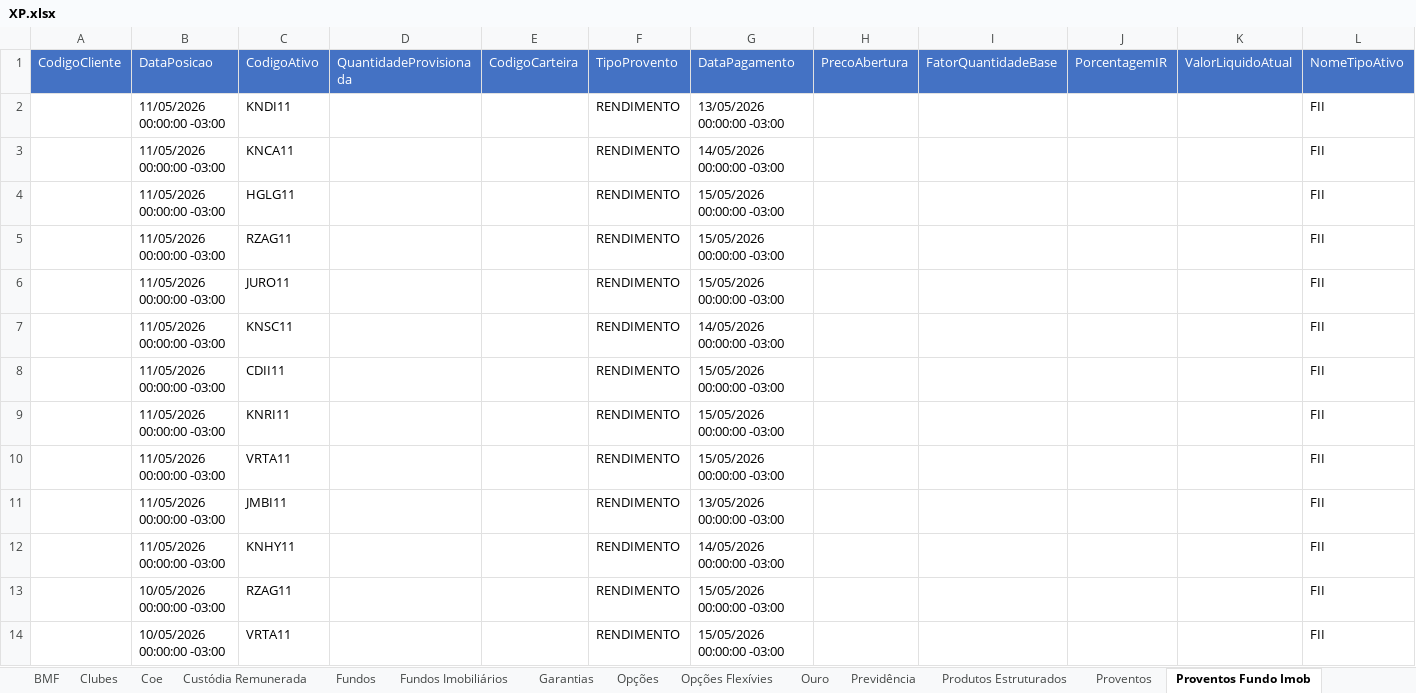
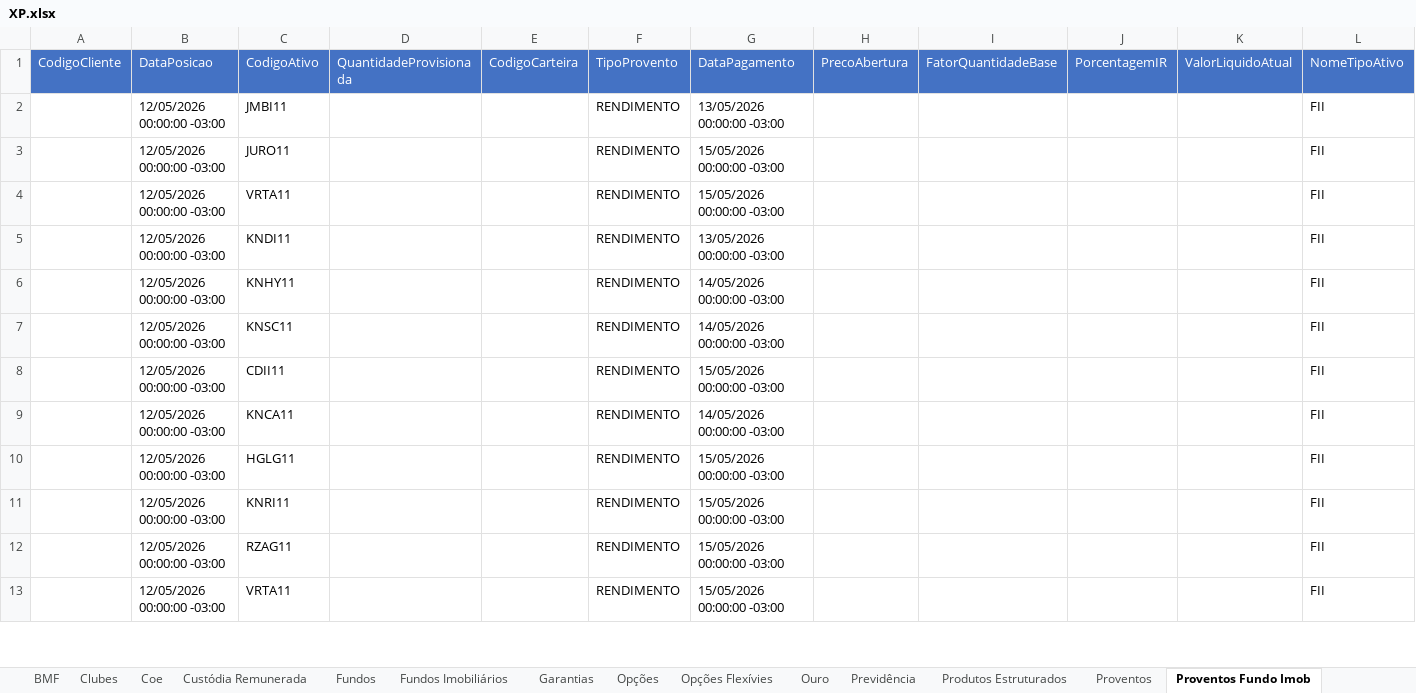
Before and after one commit to AloacaoMWealth/alocationmwealth, an Excel workbook: posicoes/XP.xlsx, sheet Proventos Fundo Imob, drawn as a sheet; only a part is shown; values as stored, in another font and other column widths than the file's, no borders; removed rows and columns are numbered as before the commit, all else as after; rows hold the shown columns only; the diff covers the shown part only; the diff names each change by its address in the sheet, - before the commit and + after, or states it on an @@ line.

```diff
--- a/posicoes/XP.xlsx (sheet Proventos Fundo Imob)
+++ b/posicoes/XP.xlsx (sheet Proventos Fundo Imob)
-B2:B10 (DataPosicao): 11/05/2026 00:00:00 -03:00
+B2:B10 (DataPosicao): 12/05/2026 00:00:00 -03:00
-C2 (CodigoAtivo): KNDI11
+C2 (CodigoAtivo): JMBI11
-C3 (CodigoAtivo): KNCA11
+C3 (CodigoAtivo): JURO11
-G3 (DataPagamento): 14/05/2026 00:00:00 -03:00
+G3 (DataPagamento): 15/05/2026 00:00:00 -03:00
-C4 (CodigoAtivo): HGLG11
+C4 (CodigoAtivo): VRTA11
-C5 (CodigoAtivo): RZAG11
+C5 (CodigoAtivo): KNDI11
-G5 (DataPagamento): 15/05/2026 00:00:00 -03:00
+G5 (DataPagamento): 13/05/2026 00:00:00 -03:00
-C6 (CodigoAtivo): JURO11
+C6 (CodigoAtivo): KNHY11
-G6 (DataPagamento): 15/05/2026 00:00:00 -03:00
+G6 (DataPagamento): 14/05/2026 00:00:00 -03:00
-C9 (CodigoAtivo): KNRI11
+C9 (CodigoAtivo): KNCA11
-G9 (DataPagamento): 15/05/2026 00:00:00 -03:00
+G9 (DataPagamento): 14/05/2026 00:00:00 -03:00
-C10 (CodigoAtivo): VRTA11
+C10 (CodigoAtivo): HGLG11
-row 11:  | 11/05/2026 00:00:00 -03:00 | JMBI11 |  |  | RENDIMENTO | 13/05/2026 00:00:00 -03:00 |  |  |  |  | FII
-B11 (DataPosicao): 11/05/2026 00:00:00 -03:00
+B11 (DataPosicao): 12/05/2026 00:00:00 -03:00
-C11 (CodigoAtivo): KNHY11
+C11 (CodigoAtivo): KNRI11
-G11 (DataPagamento): 14/05/2026 00:00:00 -03:00
+G11 (DataPagamento): 15/05/2026 00:00:00 -03:00
-B12:B13 (DataPosicao): 10/05/2026 00:00:00 -03:00
+B12:B13 (DataPosicao): 12/05/2026 00:00:00 -03:00
```
Also changed, not shown: other rows of this sheet, sheet Renda Fixa, sheet Fundos, sheet Proventos, sheet Fundos Imobiliários, sheet Ações, sheet Financeiro, 6 more sheets, posicoes/BTG.xlsx, 1 other file.
